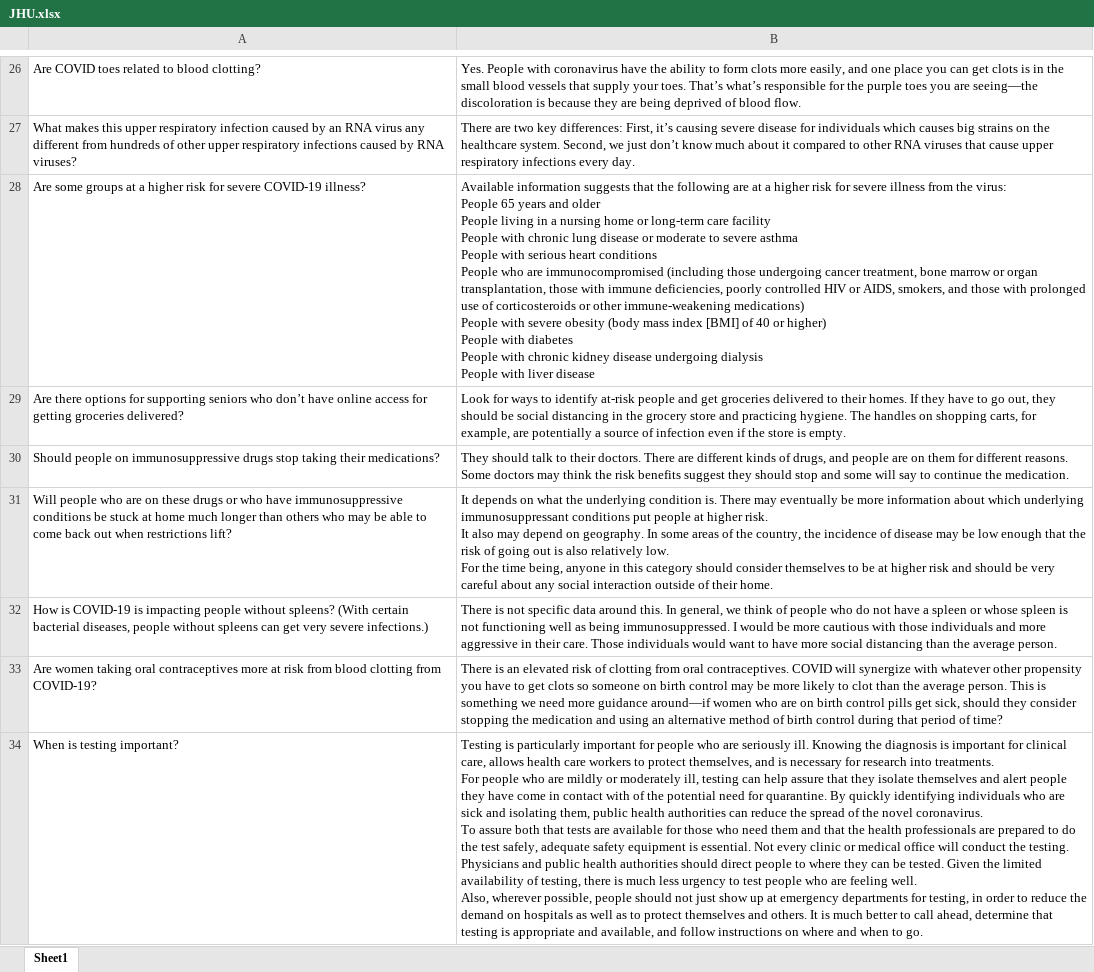
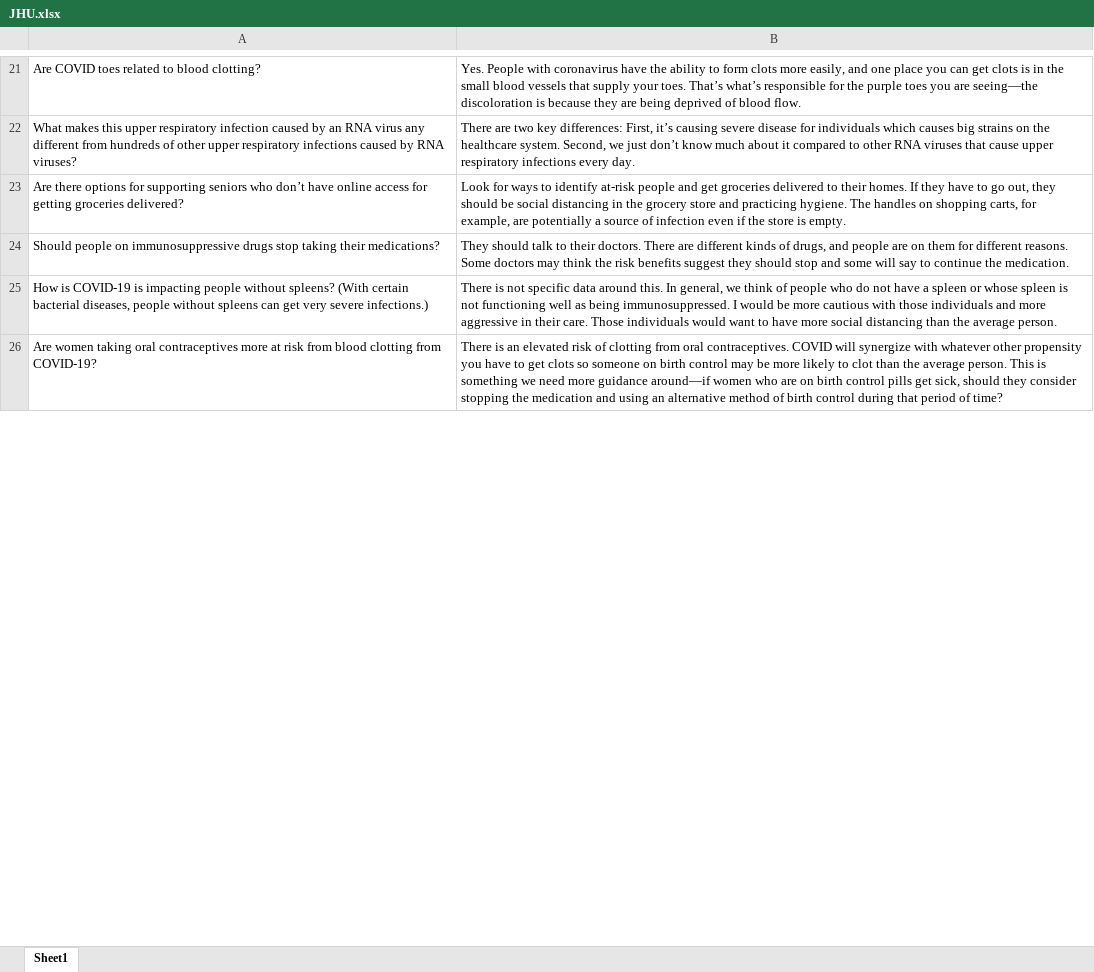
Before and after one commit to kobonyo/covidQA, an Excel workbook: data/JHU.xlsx, sheet Sheet1, drawn as a sheet; only a part is shown, gaps mark what is left out; values as stored, in another font and other column widths than the file's, no borders; ↵ is a line break in a cell; the diff covers the shown part only; the diff names each change by its address in the sheet, - before the commit and + after, or states it on an @@ line.

Commit message:
Update JHU.xlsx

```diff
--- a/data/JHU.xlsx (sheet Sheet1)
+++ b/data/JHU.xlsx (sheet Sheet1)
-row 28: Are some groups at a higher risk for severe COVID-19 illness? | Available information suggests that the following are at a higher risk for severe illness from the virus: ↵ People 65 years and older ↵ People living in a nursing home or long-term care facility ↵ People with chronic lung disease or moderate to severe asthma ↵ People with serious heart conditions ↵ People who are immunocompromised (including those undergoing cancer treatment, bone marrow or organ transplantation, those with immune deficiencies, poorly controlled HIV or AIDS, smokers, and those with prolonged use of corticosteroids or other immune-weakening medications) ↵ People with severe obesity (body mass index [BMI] of 40 or higher) ↵ People with diabetes ↵ People with chronic kidney disease undergoing dialysis ↵ People with liver disease
-row 31: Will people who are on these drugs or who have immunosuppressive conditions be stuck at home much longer than others who may be able to come back out when restrictions lift? | It depends on what the underlying condition is. There may eventually be more information about which underlying immunosuppressant conditions put people at higher risk. ↵ It also may depend on geography. In some areas of the country, the incidence of disease may be low enough that the risk of going out is also relatively low. ↵ For the time being, anyone in this category should consider themselves to be at higher risk and should be very careful about any social interaction outside of their home.
-row 34: When is testing important? | Testing is particularly important for people who are seriously ill. Knowing the diagnosis is important for clinical care, allows health care workers to protect themselves, and is necessary for research into treatments. ↵ For people who are mildly or moderately ill, testing can help assure that they isolate themselves and alert people they have come in contact with of the potential need for quarantine. By quickly identifying individuals who are sick and isolating them, public health authorities can reduce the spread of the novel coronavirus. ↵ To assure both that tests are available for those who need them and that the health professionals are prepared to do the test safely, adequate safety equipment is essential. Not every clinic or medical office will conduct the testing. Physicians and public health authorities should direct people to where they can be tested. Given the limited availability of testing, there is much less urgency to test people who are feeling well. ↵ Also, wherever possible, people should not just show up at emergency departments for testing, in order to reduce the demand on hospitals as well as to protect themselves and others. It is much better to call ahead, determine that testing is appropriate and available, and follow instructions on where and when to go.
```
Also changed, not shown: 15 removed rows and 20 edited cells elsewhere in this sheet.
